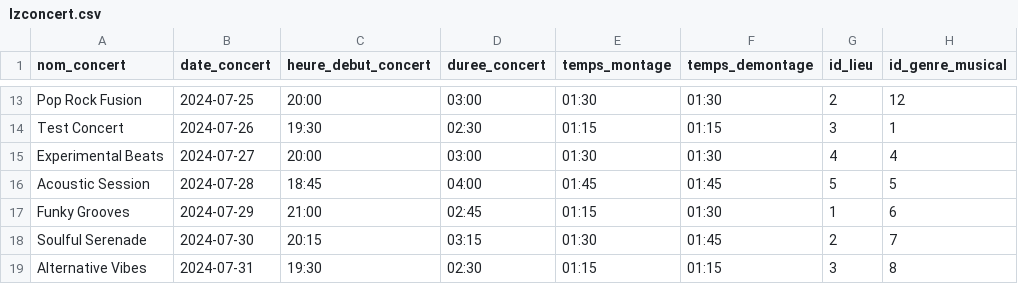
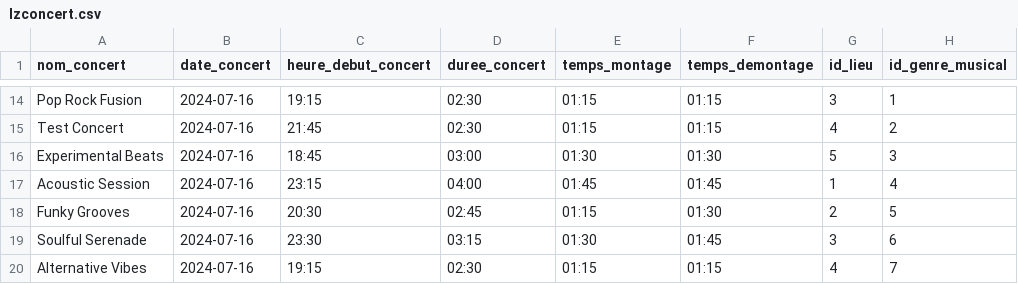
Before and after one commit to AnthonyGardelle/SAE_3_02, a CSV file: festiuto/data/lzconcert.csv, drawn as a sheet; only a part is shown, gaps mark what is left out; addresses are those after the commit; the diff covers the shown part only; the diff names each change by its address in the sheet, - before the commit and + after, or states it on an @@ line.

Commit message:
Modifications des concets dans le dossier concert.csv

```diff
--- a/festiuto/data/lzconcert.csv
+++ b/festiuto/data/lzconcert.csv
-B14 (date_concert): 2024-07-25
+B14 (date_concert): 2024-07-16
-C14 (heure_debut_concert): 20:00
+C14 (heure_debut_concert): 19:15
-D14 (duree_concert): 03:00
+D14 (duree_concert): 02:30
-E14 (temps_montage): 01:30
+E14 (temps_montage): 01:15
-F14 (temps_demontage): 01:30
+F14 (temps_demontage): 01:15
-G14 (id_lieu): 2
+G14 (id_lieu): 3
-H14 (id_genre_musical): 12
+H14 (id_genre_musical): 1
-B15 (date_concert): 2024-07-26
+B15 (date_concert): 2024-07-16
-C15 (heure_debut_concert): 19:30
+C15 (heure_debut_concert): 21:45
-G15 (id_lieu): 3
+G15 (id_lieu): 4
-H15 (id_genre_musical): 1
+H15 (id_genre_musical): 2
-B16 (date_concert): 2024-07-27
+B16 (date_concert): 2024-07-16
-C16 (heure_debut_concert): 20:00
+C16 (heure_debut_concert): 18:45
-G16 (id_lieu): 4
+G16 (id_lieu): 5
-H16 (id_genre_musical): 4
+H16 (id_genre_musical): 3
-B17 (date_concert): 2024-07-28
+B17 (date_concert): 2024-07-16
-C17 (heure_debut_concert): 18:45
+C17 (heure_debut_concert): 23:15
-G17 (id_lieu): 5
+G17 (id_lieu): 1
-H17 (id_genre_musical): 5
+H17 (id_genre_musical): 4
-B18 (date_concert): 2024-07-29
+B18 (date_concert): 2024-07-16
-C18 (heure_debut_concert): 21:00
+C18 (heure_debut_concert): 20:30
-G18 (id_lieu): 1
+G18 (id_lieu): 2
-H18 (id_genre_musical): 6
+H18 (id_genre_musical): 5
-B19 (date_concert): 2024-07-30
+B19 (date_concert): 2024-07-16
-C19 (heure_debut_concert): 20:15
+C19 (heure_debut_concert): 23:30
-G19 (id_lieu): 2
+G19 (id_lieu): 3
-H19 (id_genre_musical): 7
+H19 (id_genre_musical): 6
-B20 (date_concert): 2024-07-31
+B20 (date_concert): 2024-07-16
-C20 (heure_debut_concert): 19:30
+C20 (heure_debut_concert): 19:15
-G20 (id_lieu): 3
+G20 (id_lieu): 4
-H20 (id_genre_musical): 8
+H20 (id_genre_musical): 7
```
Also changed, not shown: 1 added row, 2 removed rows and 34 edited cells elsewhere in this file.
